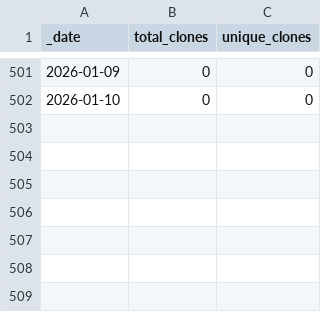
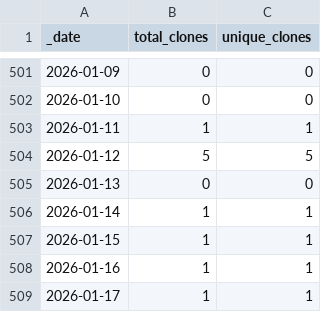
Before and after one commit to HerrNamenlos123/tello, a CSV file: traffic/clones.csv, drawn as a sheet; only a part is shown, gaps mark what is left out; the diff names each change by its address in the sheet, - before the commit and + after, or states it on an @@ line.

Commit message:
GitHub traffic

```diff
--- a/traffic/clones.csv
+++ b/traffic/clones.csv
+row 503: 2026-01-11 | 1 | 1
+row 504: 2026-01-12 | 5 | 5
+row 505: 2026-01-13 | 0 | 0
+row 506: 2026-01-14 | 1 | 1
+row 507: 2026-01-15 | 1 | 1
+row 508: 2026-01-16 | 1 | 1
+row 509: 2026-01-17 | 1 | 1
```
Also changed, not shown: traffic/views.csv, 1 other file.
